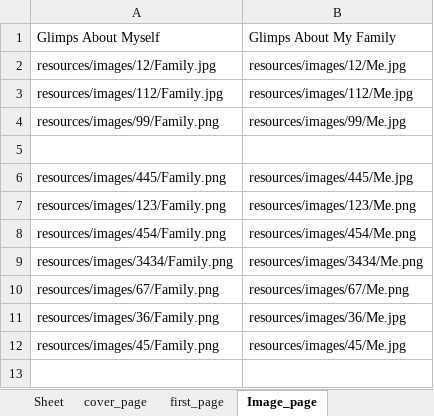
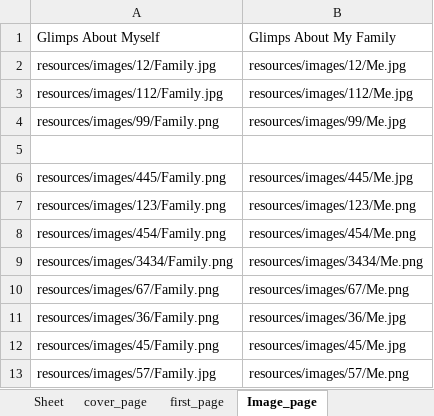
Before and after one commit to 9147/kivyApp, an Excel workbook: resources/1st.xlsx, sheet Image_page, drawn as a sheet; values as stored, in another font and other column widths than the file's, no borders; the diff names each change by its address in the sheet, - before the commit and + after, or states it on an @@ line.

```diff
--- a/resources/1st.xlsx (sheet Image_page)
+++ b/resources/1st.xlsx (sheet Image_page)
+row 13: resources/images/57/Family.jpg | resources/images/57/Me.png
```
Also changed, not shown: sheet feedback_page, sheet cover_page, 4 other files.
